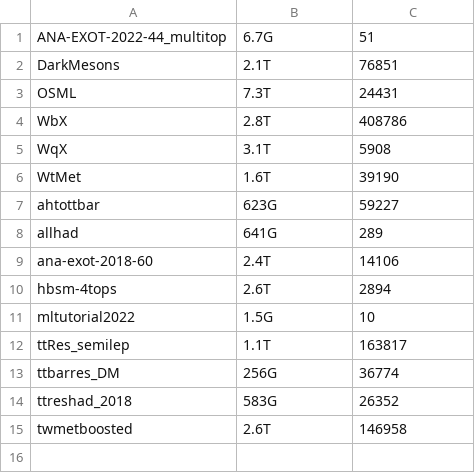
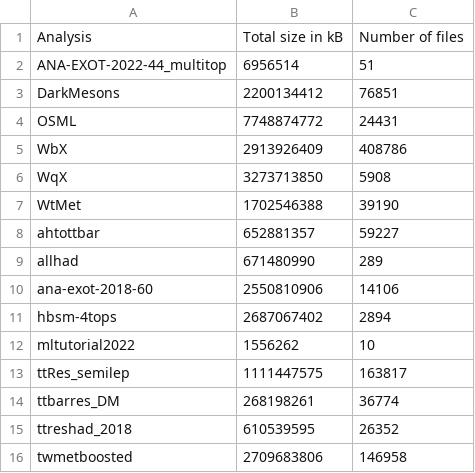
Before and after one commit to vaustrup/ExoticsDiskspaceUsage, a CSV file: reports/hqt.csv, drawn as a sheet.

```diff
--- a/reports/hqt.csv
+++ b/reports/hqt.csv
@@ -1,15 +1,16 @@
-ANA-EXOT-2022-44_multitop,6.7G,51
-DarkMesons,2.1T,76851
-OSML,7.3T,24431
-WbX,2.8T,408786
-WqX,3.1T,5908
-WtMet,1.6T,39190
-ahtottbar,623G,59227
-allhad,641G,289
-ana-exot-2018-60,2.4T,14106
-hbsm-4tops,2.6T,2894
-mltutorial2022,1.5G,10
-ttRes_semilep,1.1T,163817
-ttbarres_DM,256G,36774
-ttreshad_2018,583G,26352
-twmetboosted,2.6T,146958
+Analysis,Total size in kB,Number of files
+ANA-EXOT-2022-44_multitop,6956514,51
+DarkMesons,2200134412,76851
+OSML,7748874772,24431
+WbX,2913926409,408786
+WqX,3273713850,5908
+WtMet,1702546388,39190
+ahtottbar,652881357,59227
+allhad,671480990,289
+ana-exot-2018-60,2550810906,14106
+hbsm-4tops,2687067402,2894
+mltutorial2022,1556262,10
+ttRes_semilep,1111447575,163817
+ttbarres_DM,268198261,36774
+ttreshad_2018,610539595,26352
+twmetboosted,2709683806,146958
```
Also changed, not shown: reports/jdm.csv, reports/lpx.csv, 2 other files.
